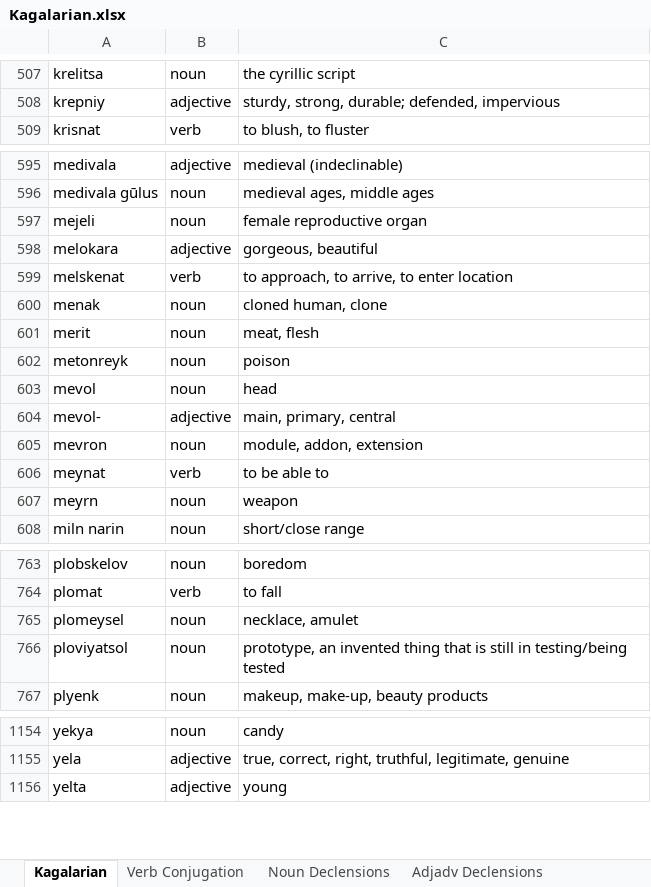
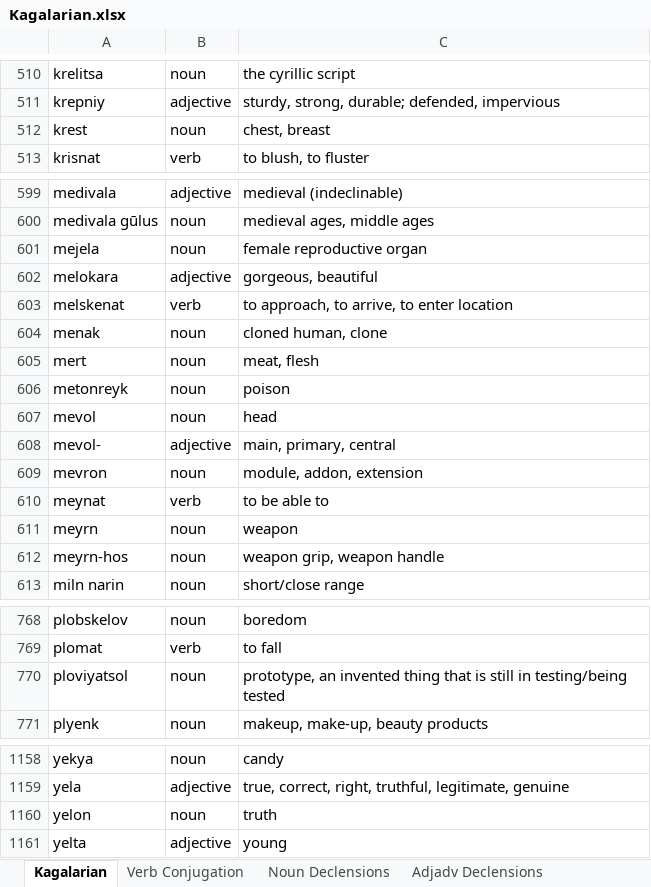
Before and after one commit to Oneo64/Starlattice, an Excel workbook: Conlangs/Kagalarian.xlsx, sheet Kagalarian, drawn as a sheet; only a part is shown, gaps mark what is left out; values as stored, in another font and other column widths than the file's, no borders; charts and pictures and table styles not drawn; removed rows and columns are numbered as before the commit, all else as after; the diff covers the shown part only; the diff names each change by its address in the sheet, - before the commit and + after, or states it on an @@ line.

Commit message:
Update Kagalarian.xlsx

```diff
--- a/Conlangs/Kagalarian.xlsx (sheet Kagalarian)
+++ b/Conlangs/Kagalarian.xlsx (sheet Kagalarian)
+row 512: krest | noun | chest, breast
-A601: mejeli
+A601: mejela
-A605: merit
+A605: mert
+row 612: meyrn-hos | noun | weapon grip, weapon handle
-row 765: plomeysel | noun | necklace, amulet
+row 1160: yelon | noun | truth
```
Also changed, not shown: 5 added rows, 2 removed rows and 2 edited cells elsewhere in this sheet.
